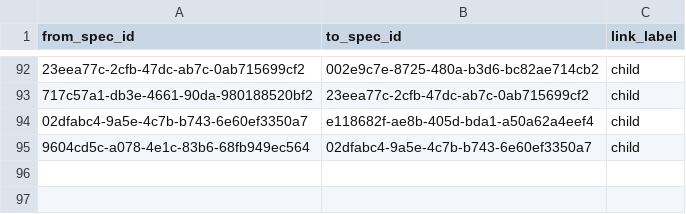
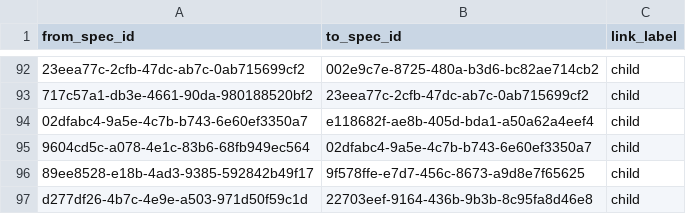
Before and after one commit to zamm-dev/zamm-golang-mvp-11, a CSV file: .zamm/spec-links.csv, drawn as a sheet; only a part is shown, gaps mark what is left out; the diff names each change by its address in the sheet, - before the commit and + after, or states it on an @@ line.

```diff
--- a/.zamm/spec-links.csv
+++ b/.zamm/spec-links.csv
+row 96: 89ee8528-e18b-4ad3-9385-592842b49f17 | 9f578ffe-e7d7-456c-8673-a9d8e7f65625 | child
+row 97: d277df26-4b7c-4e9e-a503-971d50f59c1d | 22703eef-9164-436b-9b3b-8c95fa8d46e8 | child
```
Also changed, not shown: .zamm/commit-links.csv, 2 other files.
